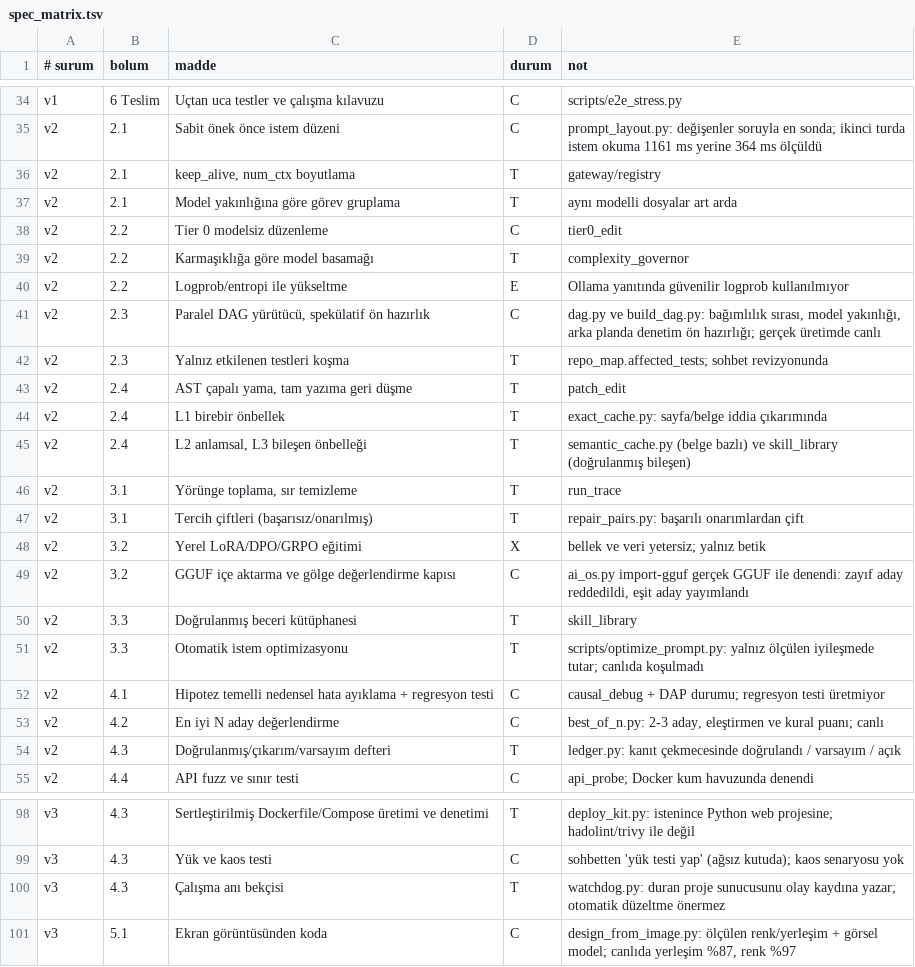
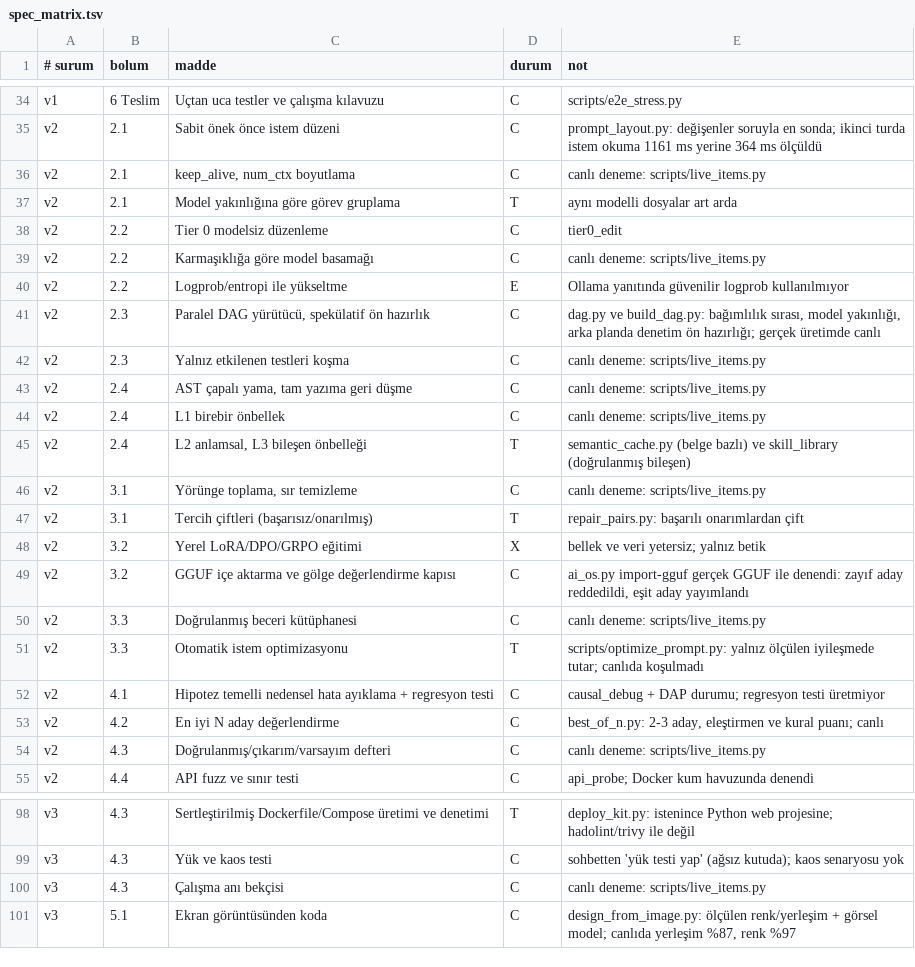
Before and after one commit to bostnishak/distributed-ai-dev-platform, a TSV file: scripts/spec_matrix.tsv, drawn as a sheet; only a part is shown, gaps mark what is left out; the diff covers the shown part only.

```diff
--- a/scripts/spec_matrix.tsv
+++ b/scripts/spec_matrix.tsv
@@ -35,13 +35,13 @@ v1	6 Teslim	Uçtan uca testler ve çalışma kılavuzu	C	scripts/e2e_stress.py
 v2	2.1	Sabit önek önce istem düzeni	C	prompt_layout.py: değişenler soruyla en sonda; ikinci turda istem okuma 1161 ms yerine 364 ms ölçüldü
-v2	2.1	keep_alive, num_ctx boyutlama	T	gateway/registry
+v2	2.1	keep_alive, num_ctx boyutlama	C	canlı deneme: scripts/live_items.py
 v2	2.1	Model yakınlığına göre görev gruplama	T	aynı modelli dosyalar art arda
 v2	2.2	Tier 0 modelsiz düzenleme	C	tier0_edit
-v2	2.2	Karmaşıklığa göre model basamağı	T	complexity_governor
+v2	2.2	Karmaşıklığa göre model basamağı	C	canlı deneme: scripts/live_items.py
 v2	2.2	Logprob/entropi ile yükseltme	E	Ollama yanıtında güvenilir logprob kullanılmıyor
 v2	2.3	Paralel DAG yürütücü, spekülatif ön hazırlık	C	dag.py ve build_dag.py: bağımlılık sırası, model yakınlığı, arka planda denetim ön hazırlığı; gerçek üretimde canlı
-v2	2.3	Yalnız etkilenen testleri koşma	T	repo_map.affected_tests; sohbet revizyonunda
-v2	2.4	AST çapalı yama, tam yazıma geri düşme	T	patch_edit
-v2	2.4	L1 birebir önbellek	T	exact_cache.py: sayfa/belge iddia çıkarımında
+v2	2.3	Yalnız etkilenen testleri koşma	C	canlı deneme: scripts/live_items.py
+v2	2.4	AST çapalı yama, tam yazıma geri düşme	C	canlı deneme: scripts/live_items.py
+v2	2.4	L1 birebir önbellek	C	canlı deneme: scripts/live_items.py
 v2	2.4	L2 anlamsal, L3 bileşen önbelleği	T	semantic_cache.py (belge bazlı) ve skill_library (doğrulanmış bileşen)
-v2	3.1	Yörünge toplama, sır temizleme	T	run_trace
+v2	3.1	Yörünge toplama, sır temizleme	C	canlı deneme: scripts/live_items.py
 v2	3.1	Tercih çiftleri (başarısız/onarılmış)	T	repair_pairs.py: başarılı onarımlardan çift
@@ -49,3 +49,3 @@ v2	3.2	Yerel LoRA/DPO/GRPO eğitimi	X	bellek ve veri yetersiz; yalnız betik
 v2	3.2	GGUF içe aktarma ve gölge değerlendirme kapısı	C	ai_os.py import-gguf gerçek GGUF ile denendi: zayıf aday reddedildi, eşit aday yayımlandı
-v2	3.3	Doğrulanmış beceri kütüphanesi	T	skill_library
+v2	3.3	Doğrulanmış beceri kütüphanesi	C	canlı deneme: scripts/live_items.py
 v2	3.3	Otomatik istem optimizasyonu	T	scripts/optimize_prompt.py: yalnız ölçülen iyileşmede tutar; canlıda koşulmadı
@@ -53,3 +53,3 @@ v2	4.1	Hipotez temelli nedensel hata ayıklama + regresyon testi	C	causal_debug
 v2	4.2	En iyi N aday değerlendirme	C	best_of_n.py: 2-3 aday, eleştirmen ve kural puanı; canlı
-v2	4.3	Doğrulanmış/çıkarım/varsayım defteri	T	ledger.py: kanıt çekmecesinde doğrulandı / varsayım / açık
+v2	4.3	Doğrulanmış/çıkarım/varsayım defteri	C	canlı deneme: scripts/live_items.py
 v2	4.4	API fuzz ve sınır testi	C	api_probe; Docker kum havuzunda denendi
@@ -99,3 +99,3 @@ v3	4.3	Sertleştirilmiş Dockerfile/Compose üretimi ve denetimi	T	deploy_kit.py
 v3	4.3	Yük ve kaos testi	C	sohbetten 'yük testi yap' (ağsız kutuda); kaos senaryosu yok
-v3	4.3	Çalışma anı bekçisi	T	watchdog.py: duran proje sunucusunu olay kaydına yazar; otomatik düzeltme önermez
+v3	4.3	Çalışma anı bekçisi	C	canlı deneme: scripts/live_items.py
 v3	5.1	Ekran görüntüsünden koda	C	design_from_image.py: ölçülen renk/yerleşim + görsel model; canlıda yerleşim %87, renk %97
```
Also changed, not shown: 78 edited cells elsewhere in this file, 1 other file.
